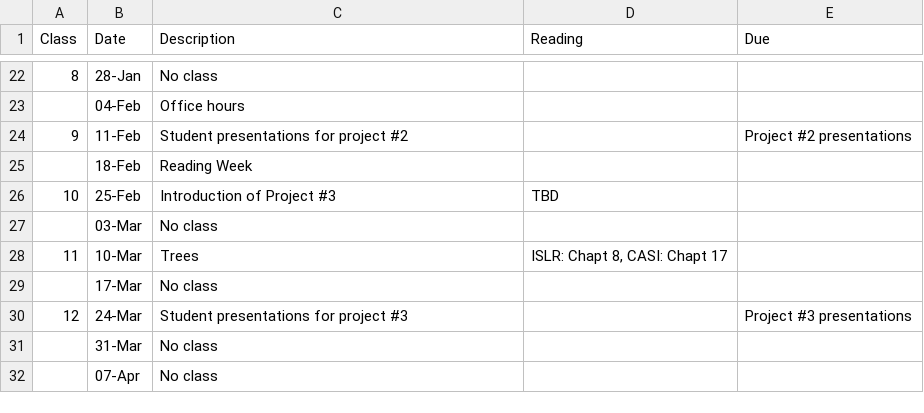
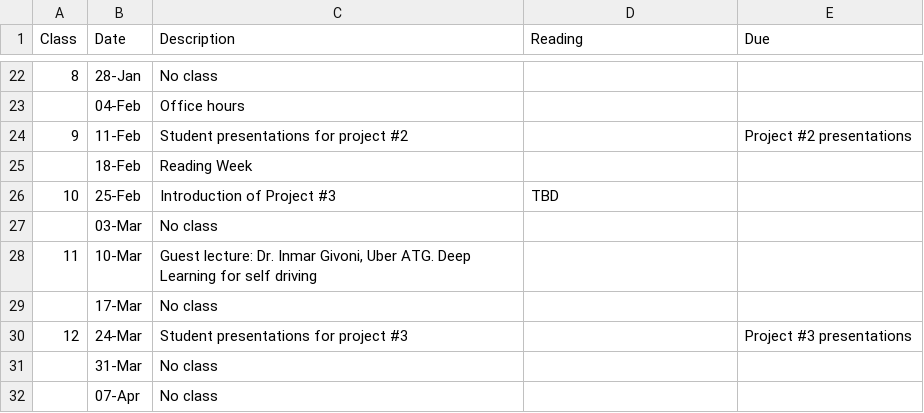
Before and after one commit to STA2453/STA2453.github.io, a CSV file: sta2453_2019schedule.csv, drawn as a sheet; only a part is shown, gaps mark what is left out.

```diff
--- a/sta2453_2019schedule.csv
+++ b/sta2453_2019schedule.csv
@@ -27,3 +27,3 @@ Class,Date,Description,Reading,Due
 ,03-Mar,No class,,
-11,10-Mar,Trees,"ISLR: Chapt 8, CASI: Chapt 17",
+11,10-Mar,"Guest lecture: Dr. Inmar Givoni, Uber ATG. Deep Learning for self driving",,
 ,17-Mar,No class,,
```
Also changed, not shown: 2 other files.
